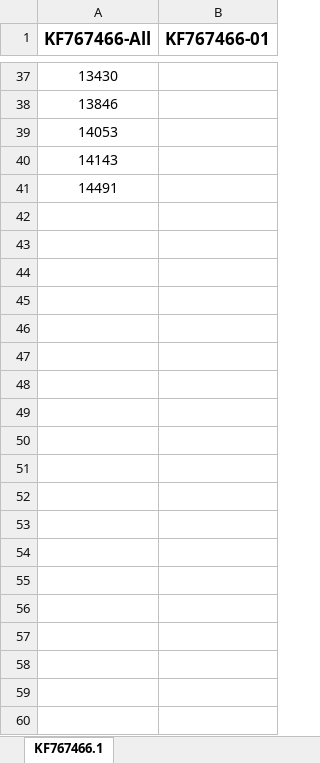
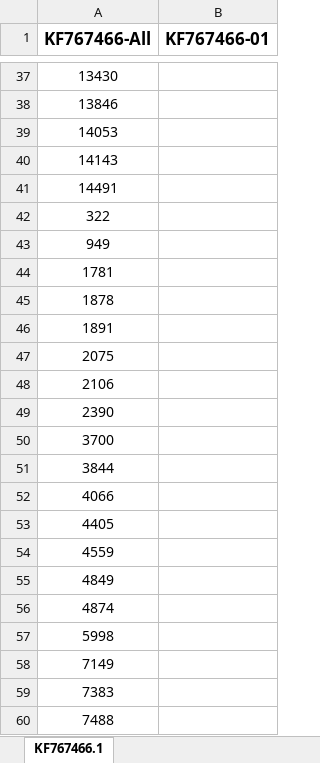
Before and after one commit to Viloleal/vSNP, an Excel workbook: dependencies/virus/belize/script_dependents/Filtered_Regions.xlsx, sheet KF767466.1, drawn as a sheet; only a part is shown, gaps mark what is left out; values as stored, in another font and other column widths than the file's, no borders; the diff covers the shown part only; the diff names each change by its address in the sheet, - before the commit and + after, or states it on an @@ line.

Commit message:
belize filter update

```diff
--- a/dependencies/virus/belize/script_dependents/Filtered_Regions.xlsx (sheet KF767466.1)
+++ b/dependencies/virus/belize/script_dependents/Filtered_Regions.xlsx (sheet KF767466.1)
+row 42: 322
+row 43: 949
+row 44: 1781
+row 45: 1878
+row 46: 1891
+row 47: 2075
+row 48: 2106
+row 49: 2390
+row 50: 3700
+row 51: 3844
+row 52: 4066
+row 53: 4405
+row 54: 4559
+row 55: 4849
+row 56: 4874
+row 57: 5998
+row 58: 7149
+row 59: 7383
+row 60: 7488
```
Also changed, not shown: 13 added rows and 2 edited cells elsewhere in this sheet, 1 other file.
